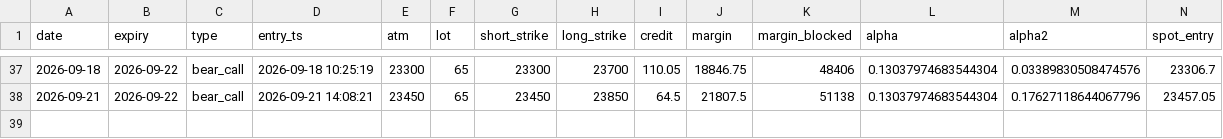
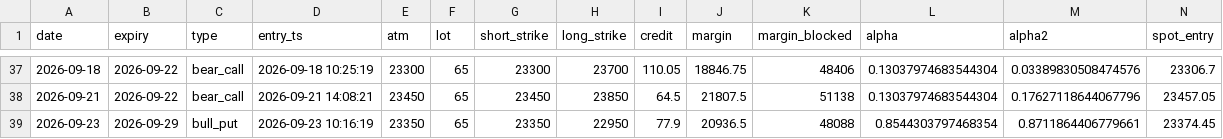
Before and after one commit to tejassukale79-art/nifty-credit-spread-paper, a CSV file: results/paper_trades.csv, drawn as a sheet; only a part is shown, gaps mark what is left out; rows hold the shown columns only; the diff names each change by its address in the sheet, - before the commit and + after, or states it on an @@ line.

```diff
--- a/results/paper_trades.csv
+++ b/results/paper_trades.csv
+row 39: 2026-09-23 | 2026-09-29 | bull_put | 2026-09-23 10:16:19 | 23350 | 65 | 23350 | 22950 | 77.9 | 20936.5 | 48088 | 0.8544303797468354 | 0.8711864406779661 | 23374.45
```
Also changed, not shown: 2 other files.
